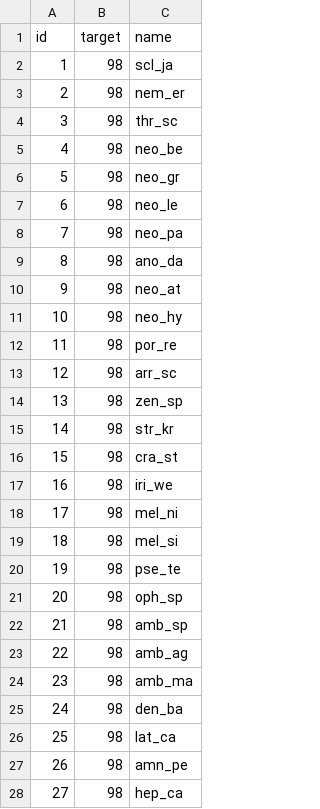
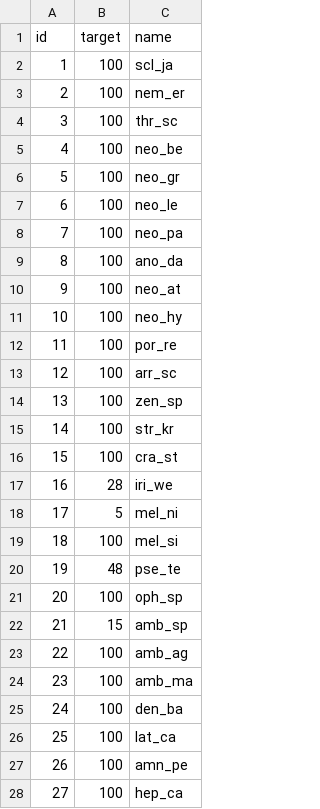
Before and after one commit to prioriactions/prioriactions, a CSV file: inst/extdata/input_big/target_Big.csv, drawn as a sheet; only a part is shown; the diff covers the shown part only.

```diff
--- a/inst/extdata/input_big/target_Big.csv
+++ b/inst/extdata/input_big/target_Big.csv
@@ -1,28 +1,28 @@
 id,target,name
-1,98,scl_ja
-2,98,nem_er
-3,98,thr_sc
-4,98,neo_be
-5,98,neo_gr
-6,98,neo_le
-7,98,neo_pa
-8,98,ano_da
-9,98,neo_at
-10,98,neo_hy
-11,98,por_re
-12,98,arr_sc
-13,98,zen_sp
-14,98,str_kr
-15,98,cra_st
-16,98,iri_we
-17,98,mel_ni
-18,98,mel_si
-19,98,pse_te
-20,98,oph_sp
-21,98,amb_sp
-22,98,amb_ag
-23,98,amb_ma
-24,98,den_ba
-25,98,lat_ca
-26,98,amn_pe
-27,98,hep_ca
+1,100,scl_ja
+2,100,nem_er
+3,100,thr_sc
+4,100,neo_be
+5,100,neo_gr
+6,100,neo_le
+7,100,neo_pa
+8,100,ano_da
+9,100,neo_at
+10,100,neo_hy
+11,100,por_re
+12,100,arr_sc
+13,100,zen_sp
+14,100,str_kr
+15,100,cra_st
+16,28,iri_we
+17,5,mel_ni
+18,100,mel_si
+19,48,pse_te
+20,100,oph_sp
+21,15,amb_sp
+22,100,amb_ag
+23,100,amb_ma
+24,100,den_ba
+25,100,lat_ca
+26,100,amn_pe
+27,100,hep_ca
```
Also changed, not shown: 18 edited cells elsewhere in this file, 44 other files.
